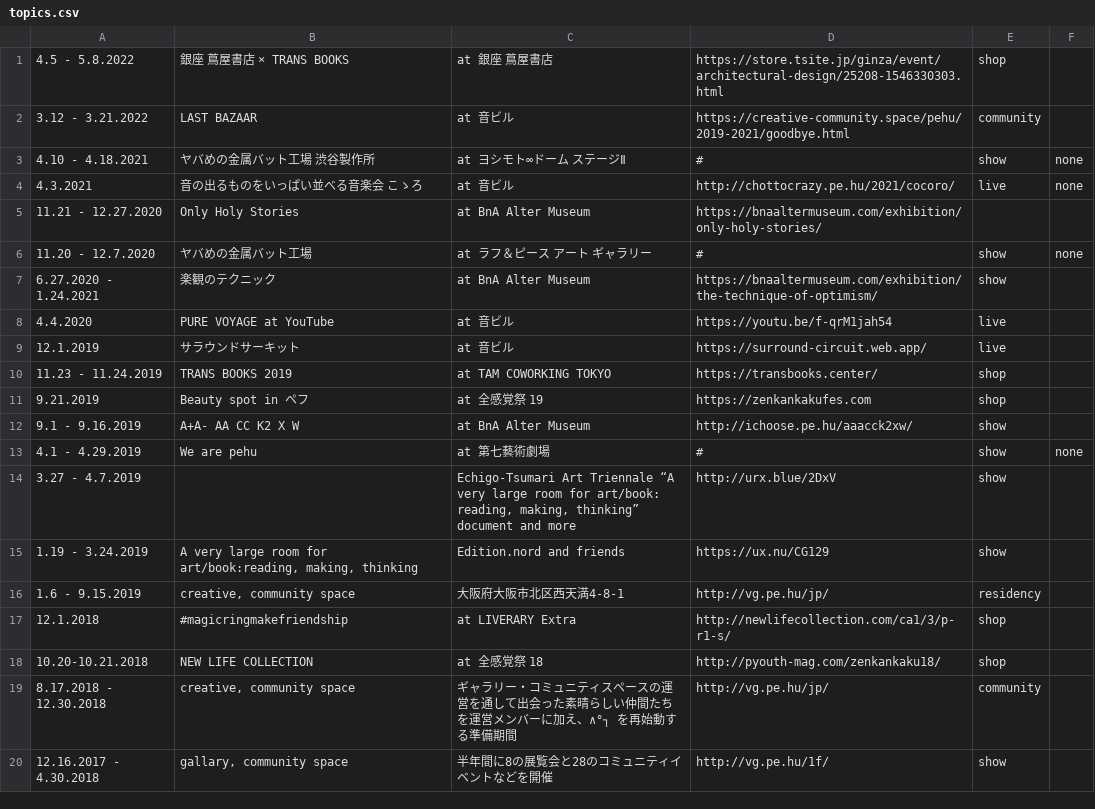
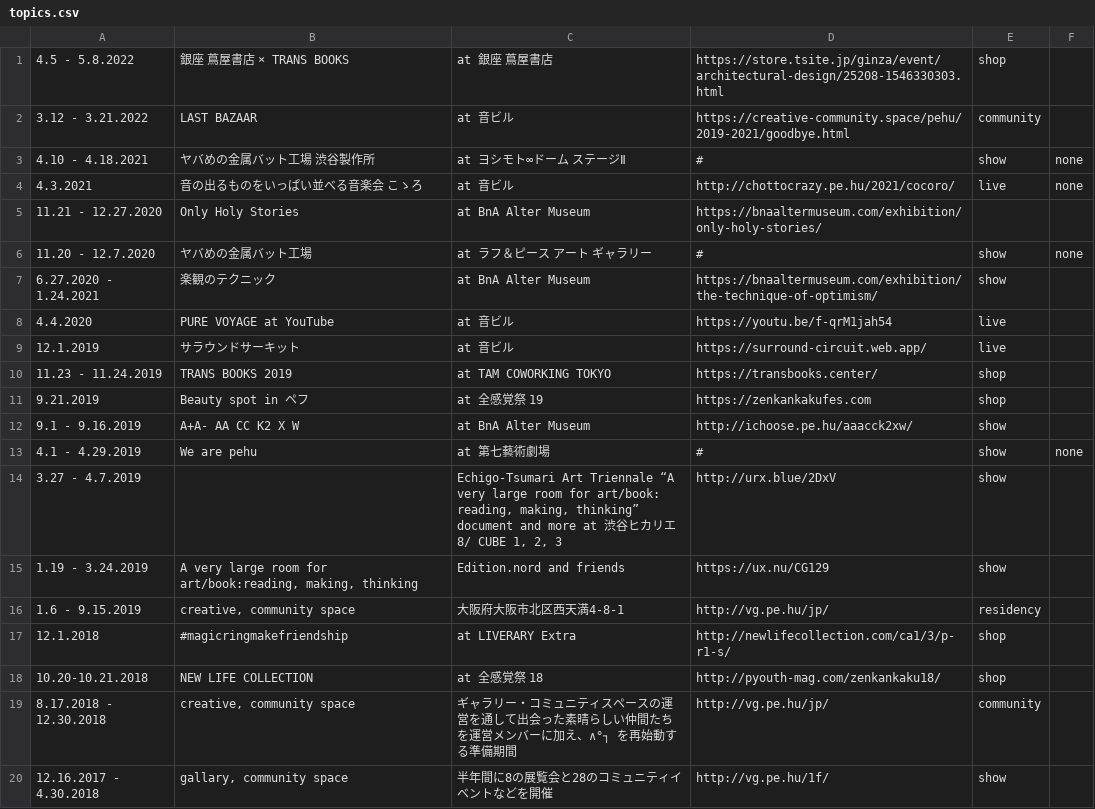
Before and after one commit to pe-hu/index, a CSV file: schedule/topics.csv, drawn as a sheet.

Commit message:
Update topics.csv

```diff
--- a/schedule/topics.csv
+++ b/schedule/topics.csv
@@ -13,3 +13,3 @@
 4.1 - 4.29.2019,We are pehu, at 第七藝術劇場,#, show, none
-3.27 - 4.7.2019,"","Echigo-Tsumari Art Triennale “A very large room for art/book: reading, making, thinking” document and more",http://urx.blue/2DxV, show
+3.27 - 4.7.2019,"","Echigo-Tsumari Art Triennale “A very large room for art/book: reading, making, thinking” document and more at 渋谷ヒカリエ　8/　CUBE 1, 2, 3",http://urx.blue/2DxV, show
 1.19 - 3.24.2019,"A very large room for art/book:reading, making, thinking",Edition.nord and friends,https://ux.nu/CG129, show
```
